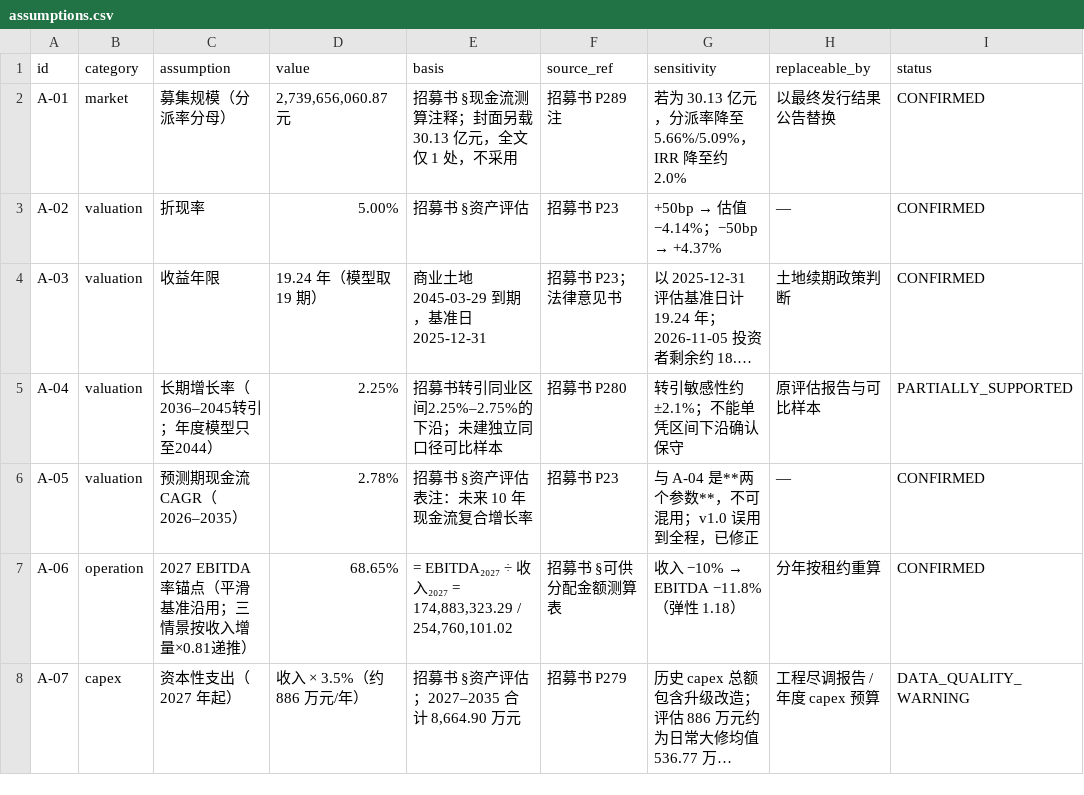
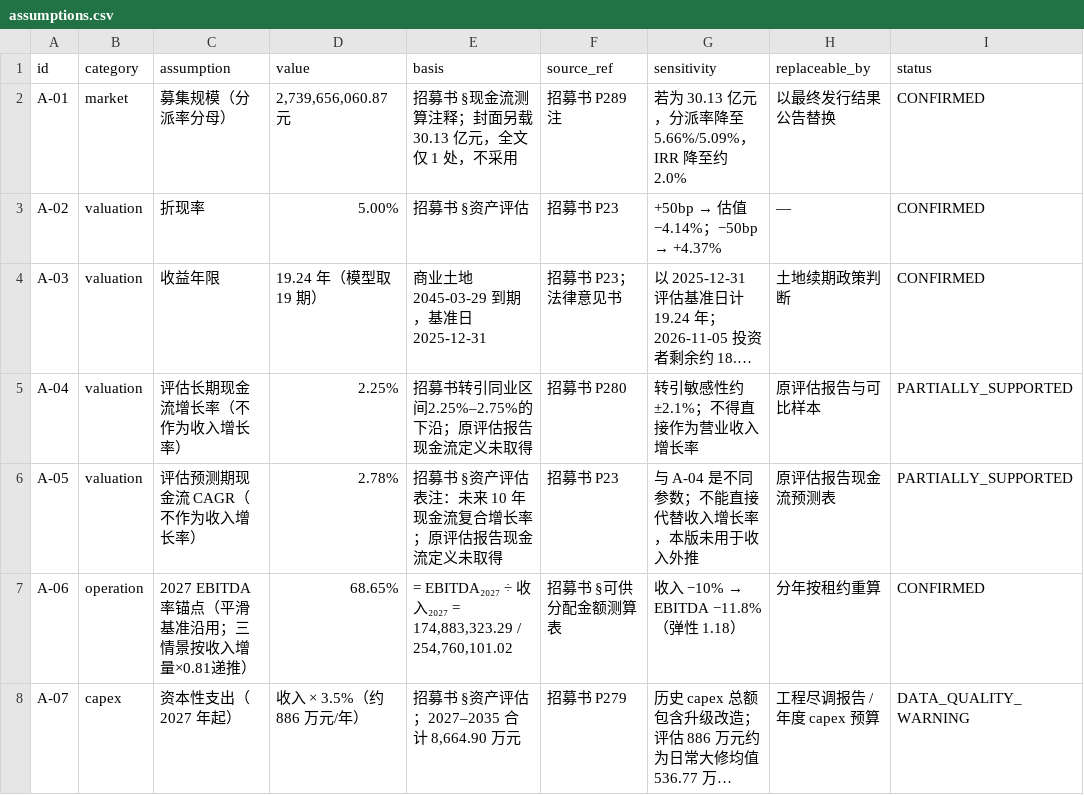
Before and after one commit to Siyezzz/shenwan, a CSV file: outputs/case_03_sinofarm_reit/assumptions.csv, drawn as a sheet; only a part is shown; long unchanged cells end in …; the diff covers the shown part only; the diff names each change by its address in the sheet, - before the commit and + after, or states it on an @@ line.

Commit message:
fix(508601): correct assumption definitions and model-derived values

```diff
--- a/outputs/case_03_sinofarm_reit/assumptions.csv
+++ b/outputs/case_03_sinofarm_reit/assumptions.csv
-C5 (assumption): 长期增长率（2036–2045转引；年度模型只至2044）
+C5 (assumption): 评估长期现金流增长率（不作为收入增长率）
-E5 (basis): 招募书转引同业区间2.25%–2.75%的下沿；未建独立同口径可比样本
+E5 (basis): 招募书转引同业区间2.25%–2.75%的下沿；原评估报告现金流定义未取得
-G5 (sensitivity): 转引敏感性约±2.1%；不能单凭区间下沿确认保守
+G5 (sensitivity): 转引敏感性约±2.1%；不得直接作为营业收入增长率
-C6 (assumption): 预测期现金流 CAGR（2026–2035）
+C6 (assumption): 评估预测期现金流 CAGR（不作为收入增长率）
-E6 (basis): 招募书 §资产评估表注：未来 10 年现金流复合增长率
+E6 (basis): 招募书 §资产评估表注：未来 10 年现金流复合增长率；原评估报告现金流定义未取得
-G6 (sensitivity): 与 A-04 是**两个参数**，不可混用；v1.0 误用到全程，已修正
+G6 (sensitivity): 与 A-04 是不同参数；不能直接代替收入增长率，本版未用于收入外推
-H6 (replaceable_by): —
+H6 (replaceable_by): 原评估报告现金流预测表
-I6 (status): CONFIRMED
+I6 (status): PARTIALLY_SUPPORTED
```
Also changed, not shown: 2 added rows and 25 edited cells elsewhere in this file.
